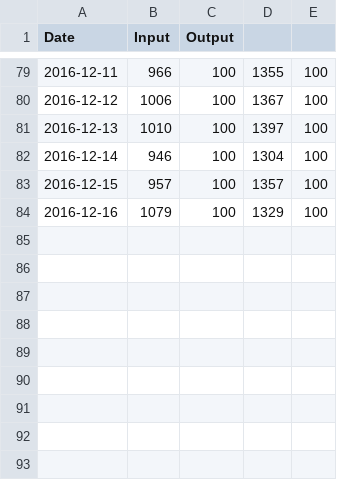
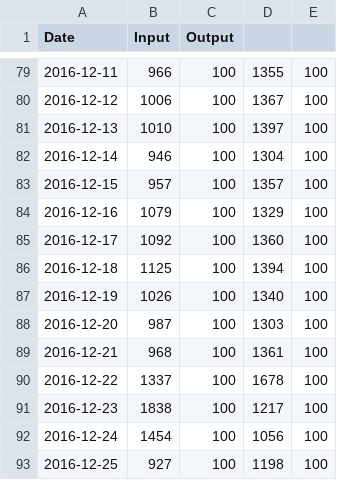
Before and after one commit to sectorzero/sectorzero.github.io, a CSV file: q72_detailcal.csv, drawn as a sheet; only a part is shown, gaps mark what is left out.

```diff
--- a/q72_detailcal.csv
+++ b/q72_detailcal.csv
@@ -84 +84,10 @@ Date,Input,Output
 2016-12-16,1079,100,1329,100
+2016-12-17,1092,100,1360,100
+2016-12-18,1125,100,1394,100
+2016-12-19,1026,100,1340,100
+2016-12-20,987,100,1303,100
+2016-12-21,968,100,1361,100
+2016-12-22,1337,100,1678,100
+2016-12-23,1838,100,1217,100
+2016-12-24,1454,100,1056,100
+2016-12-25,927,100,1198,100
```
Also changed, not shown: q72_netcal.csv, q72_weight.csv.
